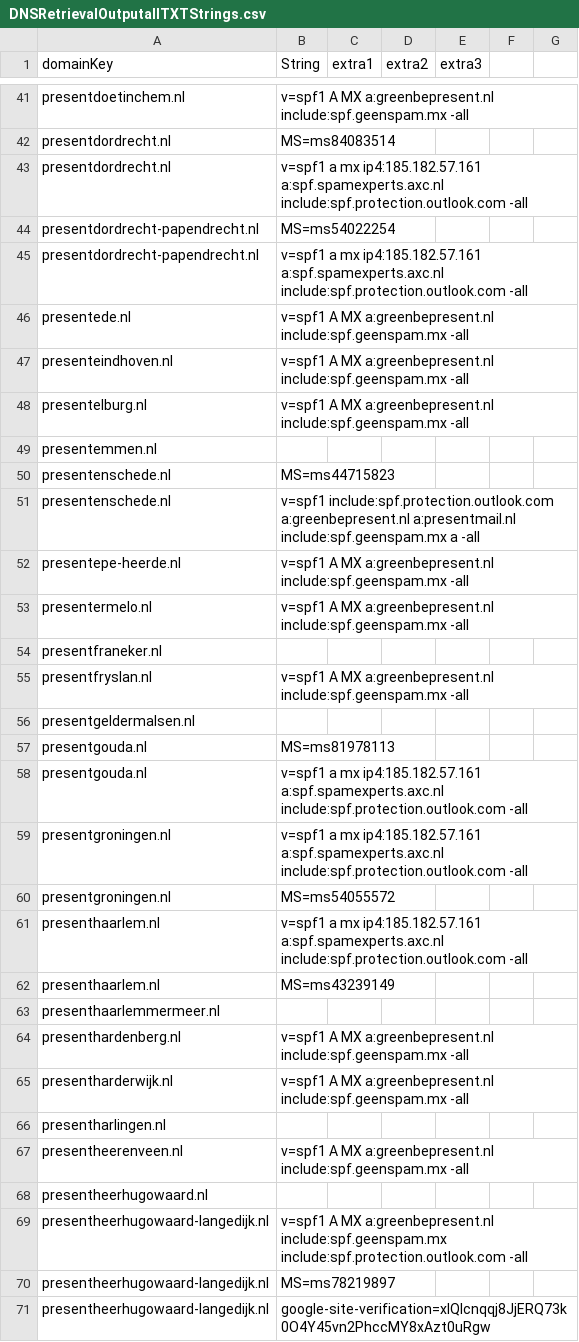
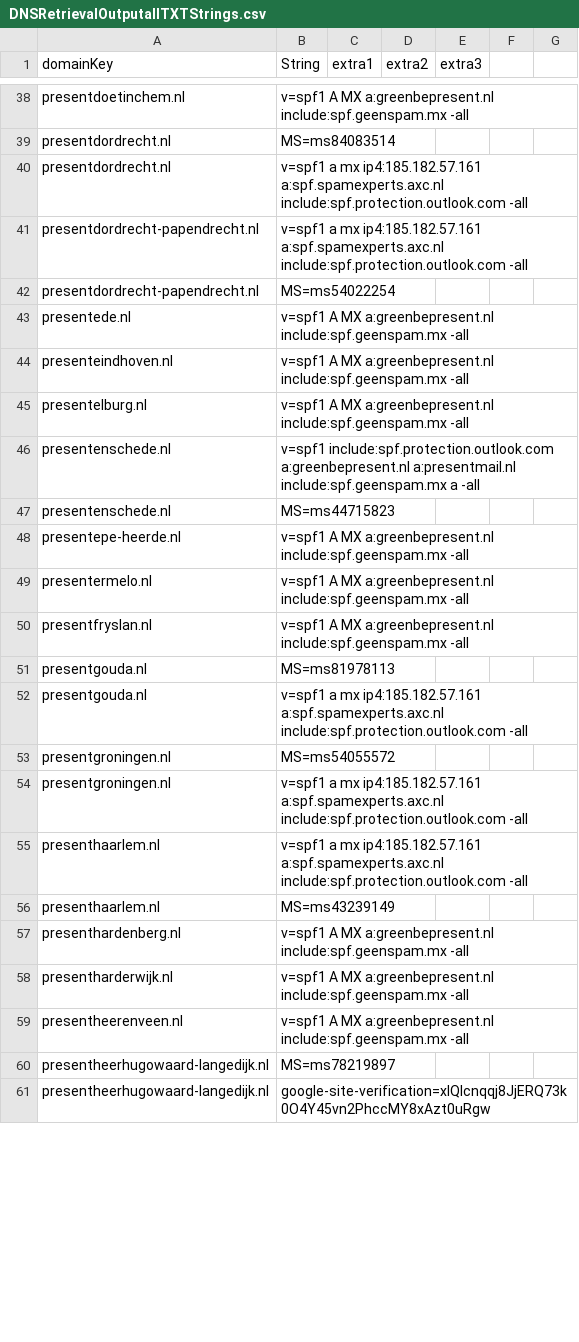
Before and after one commit to StabijJack/DNS-Queries-with-PowerShell, a CSV file: DNSRetrievalOutputallTXTStrings.csv, drawn as a sheet; only a part is shown, gaps mark what is left out; removed rows and columns are numbered as before the commit, all else as after; the diff covers the shown part only; the diff names each change by its address in the sheet, - before the commit and + after, or states it on an @@ line.

```diff
--- a/DNSRetrievalOutputallTXTStrings.csv
+++ b/DNSRetrievalOutputallTXTStrings.csv
@@ row 45 moved to row 41: presentdordrecht-papendrecht.nl @@
-row 49: presentemmen.nl
@@ row 51 moved to row 46: presentenschede.nl @@
-row 54: presentfraneker.nl
-row 56: presentgeldermalsen.nl
@@ row 60 moved to row 53: presentgroningen.nl @@
-row 63: presenthaarlemmermeer.nl
-row 66: presentharlingen.nl
-row 68: presentheerhugowaard.nl
@@ row 69 moved to row 62: presentheerhugowaard-langedijk.nl @@
```
Also changed, not shown: 11 removed rows and 10 moved rows elsewhere in this file, DNSRetrievalOutputDomainTypeExists-MX.csv, DNSRetrievalOutputDomainTypeExists-NS.csv, 23 other files.
